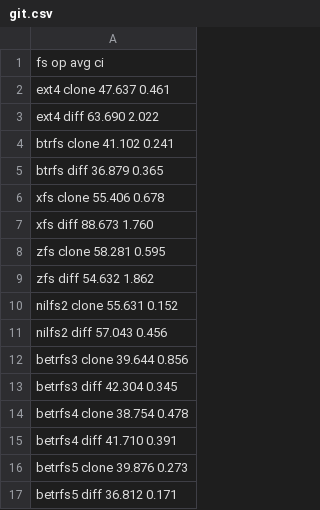
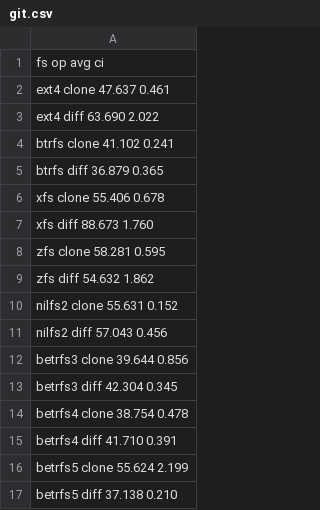
Before and after one commit to zhanyang/dissertation, a CSV file: data/git.csv, drawn as a sheet.

```diff
--- a/data/git.csv
+++ b/data/git.csv
@@ -15,3 +15,3 @@ betrfs4 clone 38.754 0.478
 betrfs4 diff  41.710 0.391
-betrfs5 clone 39.876 0.273
-betrfs5 diff  36.812 0.171
+betrfs5 clone 55.624 2.199
+betrfs5 diff  37.138 0.210
```
Also changed, not shown: data/dir_ops.csv, data/raw/dir_ops.csv, 6 other files.
